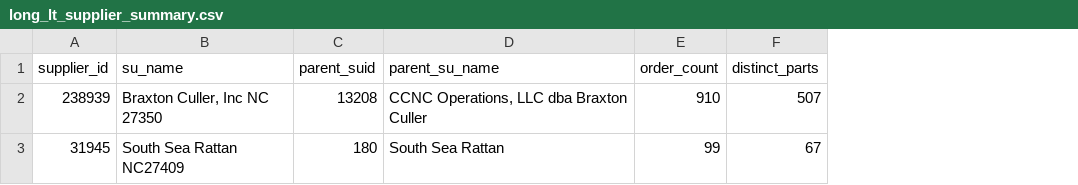
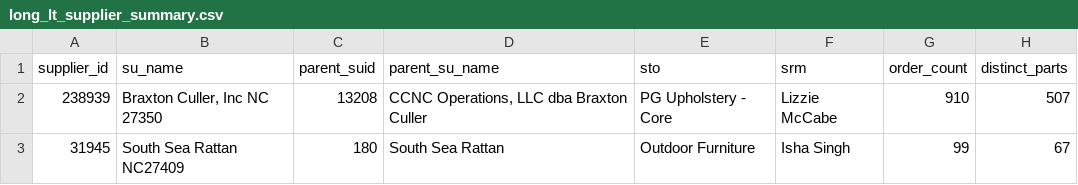
Before and after one commit to et844p/O2S, a CSV file: output/long_lt_supplier_summary.csv, drawn as a sheet; only a part is shown; the diff names each change by its address in the sheet, - before the commit and + after, or states it on an @@ line.

```diff
--- a/output/long_lt_supplier_summary.csv
+++ b/output/long_lt_supplier_summary.csv
+column E (sto), rows 2-3: PG Upholstery - Core | Outdoor Furniture
+column F (srm), rows 2-3: Lizzie McCabe | Isha Singh
```
Also changed, not shown: output/long_lt_supplier_coverage.csv, 2 other files.
